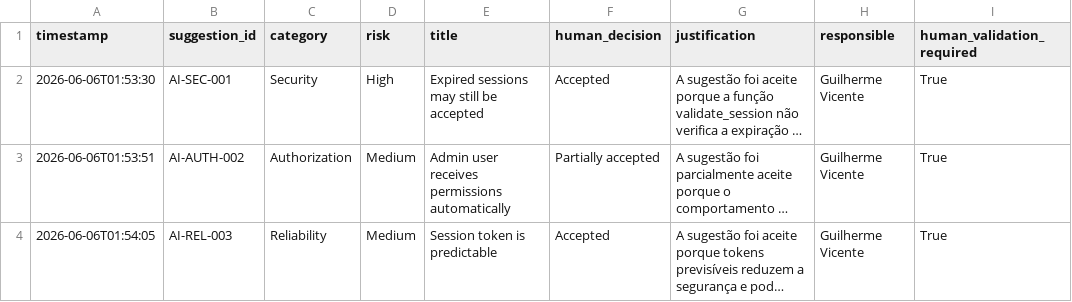
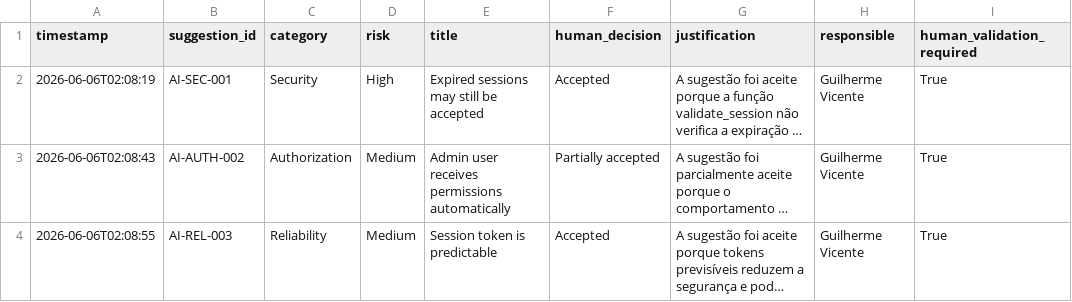
Before and after one commit to 10guivicente10/CollabQA, a CSV file: data/audit_log.csv, drawn as a sheet; long unchanged cells end in …; the diff names each change by its address in the sheet, - before the commit and + after, or states it on an @@ line.

```diff
--- a/data/audit_log.csv
+++ b/data/audit_log.csv
-A2 (timestamp): 2026-06-06T01:53:30
+A2 (timestamp): 2026-06-06T02:08:19
-A3 (timestamp): 2026-06-06T01:53:51
+A3 (timestamp): 2026-06-06T02:08:43
-A4 (timestamp): 2026-06-06T01:54:05
+A4 (timestamp): 2026-06-06T02:08:55
```
Also changed, not shown: 15 other files.
